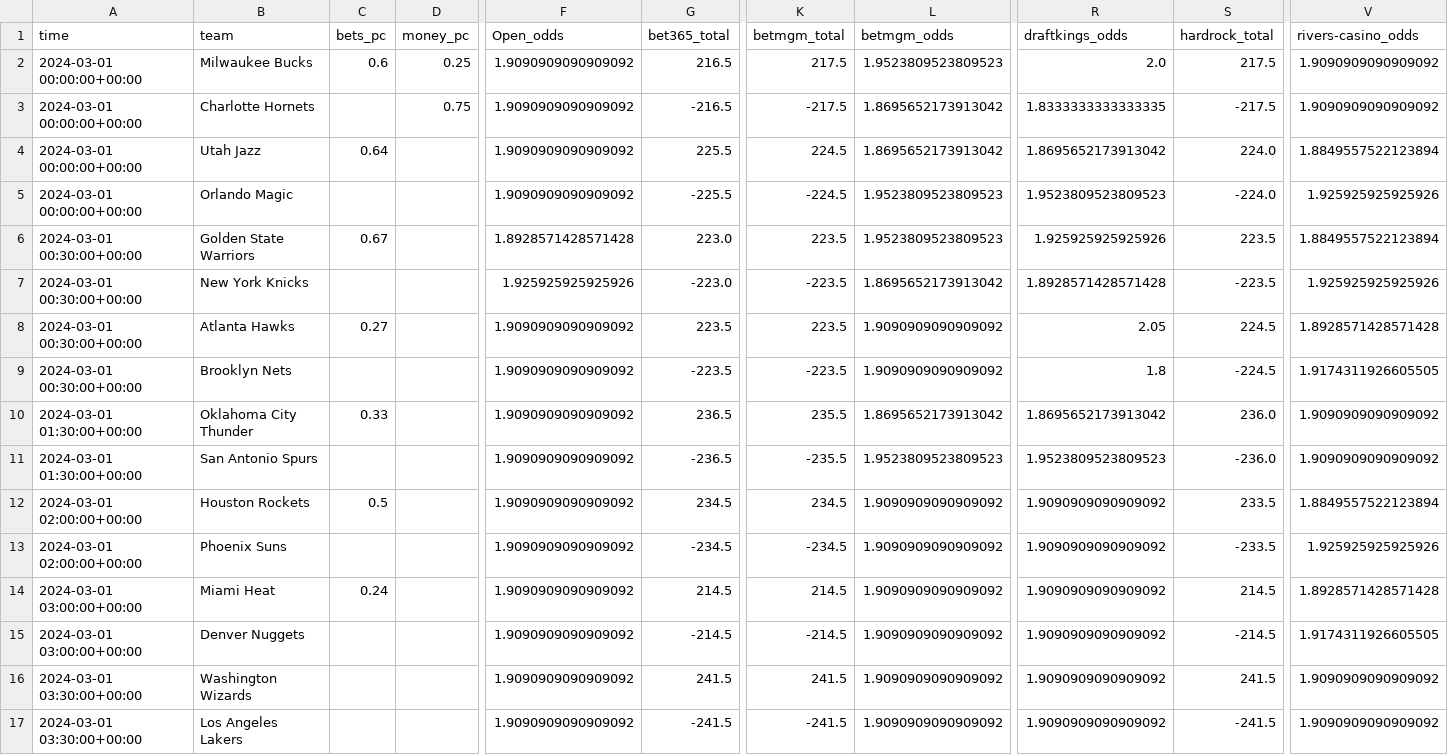
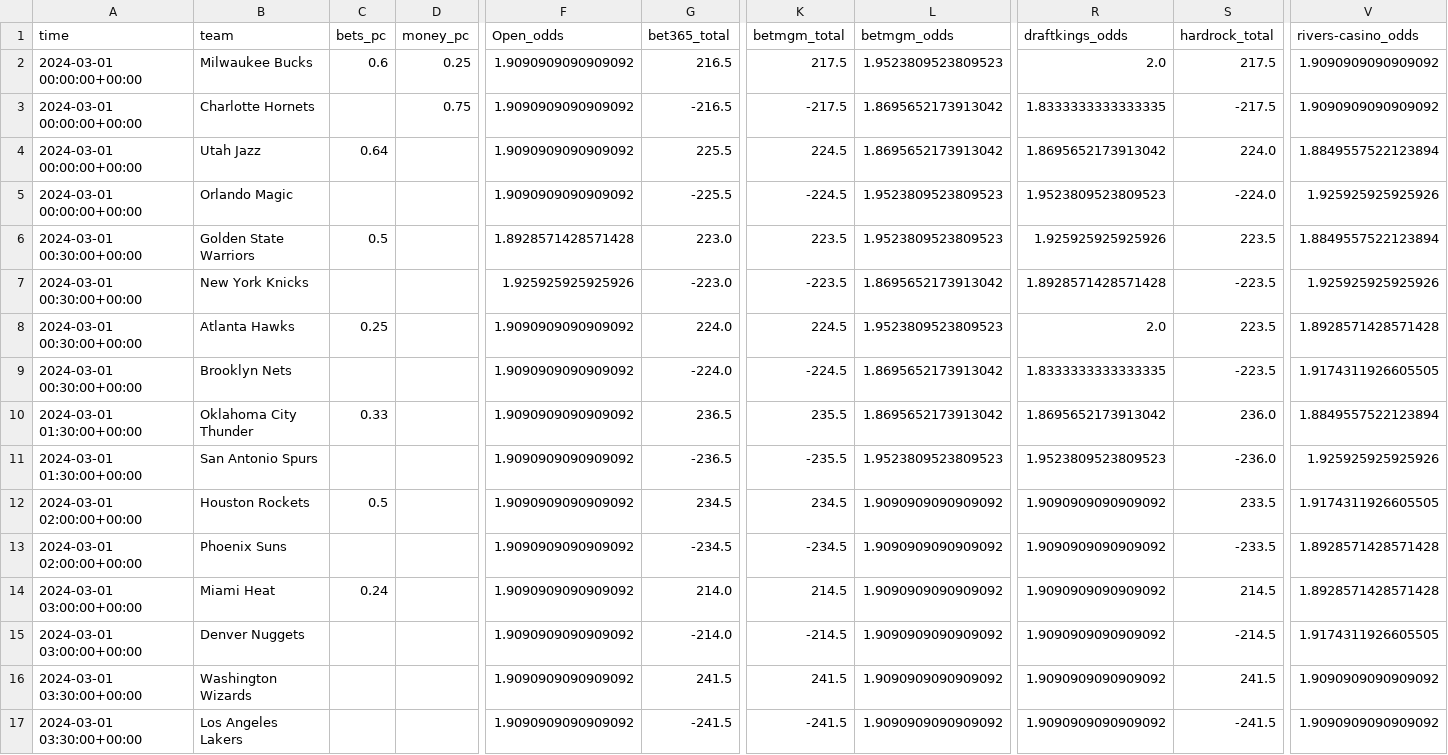
Before and after one commit to Donalcon/reverse_line_movement, a CSV file: nba_total_df.csv, drawn as a sheet; only a part is shown, gaps mark what is left out; the diff names each change by its address in the sheet, - before the commit and + after, or states it on an @@ line.

```diff
--- a/nba_total_df.csv
+++ b/nba_total_df.csv
-C6 (bets_pc): 0.67
+C6 (bets_pc): 0.5
-C8 (bets_pc): 0.27
+C8 (bets_pc): 0.25
-G8 (bet365_total): 223.5
+G8 (bet365_total): 224.0
-K8 (betmgm_total): 223.5
+K8 (betmgm_total): 224.5
-L8 (betmgm_odds): 1.9090909090909092
+L8 (betmgm_odds): 1.9523809523809523
-R8 (draftkings_odds): 2.05
+R8 (draftkings_odds): 2.0
-S8 (hardrock_total): 224.5
+S8 (hardrock_total): 223.5
-G9 (bet365_total): -223.5
+G9 (bet365_total): -224.0
-K9 (betmgm_total): -223.5
+K9 (betmgm_total): -224.5
-L9 (betmgm_odds): 1.9090909090909092
+L9 (betmgm_odds): 1.8695652173913042
-R9 (draftkings_odds): 1.8
+R9 (draftkings_odds): 1.8333333333333335
-S9 (hardrock_total): -224.5
+S9 (hardrock_total): -223.5
-V10 (rivers-casino_odds): 1.9090909090909092
+V10 (rivers-casino_odds): 1.8849557522123894
-V11 (rivers-casino_odds): 1.9090909090909092
+V11 (rivers-casino_odds): 1.925925925925926
-V12 (rivers-casino_odds): 1.8849557522123894
+V12 (rivers-casino_odds): 1.9174311926605505
-V13 (rivers-casino_odds): 1.925925925925926
+V13 (rivers-casino_odds): 1.8928571428571428
-G14 (bet365_total): 214.5
+G14 (bet365_total): 214.0
-G15 (bet365_total): -214.5
+G15 (bet365_total): -214.0
```
Also changed, not shown: nba_spread_df.csv.
